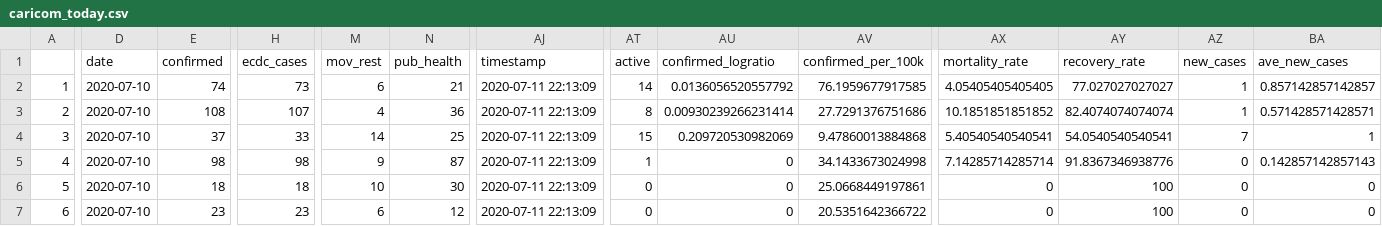
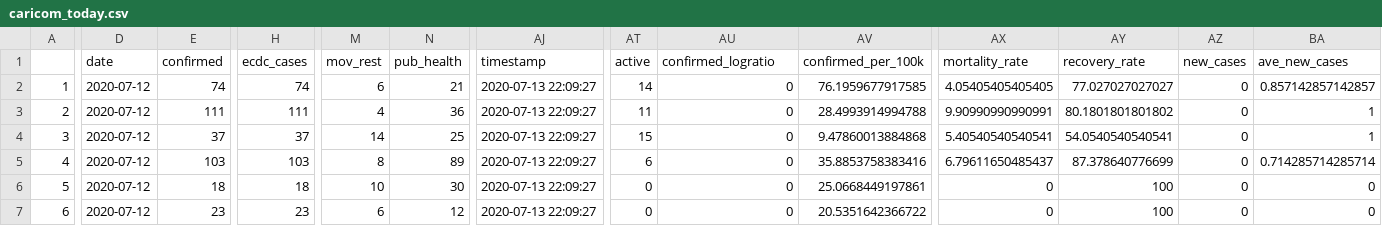
Before and after one commit to yohance-nicholas/CARICOM-COVID19-Dashboard, a CSV file: caricom_today.csv, drawn as a sheet; only a part is shown, gaps mark what is left out; the diff covers the shown part only; the diff names each change by its address in the sheet, - before the commit and + after, or states it on an @@ line.

```diff
--- a/caricom_today.csv
+++ b/caricom_today.csv
-D2:D7 (date): 2020-07-10
+D2:D7 (date): 2020-07-12
-H2 (ecdc_cases): 73
+H2 (ecdc_cases): 74
-AJ2:AJ7 (timestamp): 2020-07-11 22:13:09
+AJ2:AJ7 (timestamp): 2020-07-13 22:09:27
-AU2 (confirmed_logratio): 0.0136056520557792
+AU2 (confirmed_logratio): 0
-AZ2:AZ3 (new_cases): 1
+AZ2:AZ3 (new_cases): 0
-E3 (confirmed): 108
+E3 (confirmed): 111
-H3 (ecdc_cases): 107
+H3 (ecdc_cases): 111
-AT3 (active): 8
+AT3 (active): 11
-AU3 (confirmed_logratio): 0.00930239266231414
+AU3 (confirmed_logratio): 0
-AV3 (confirmed_per_100k): 27.7291376751686
+AV3 (confirmed_per_100k): 28.4993914994788
-AX3 (mortality_rate): 10.1851851851852
+AX3 (mortality_rate): 9.90990990990991
-AY3 (recovery_rate): 82.4074074074074
+AY3 (recovery_rate): 80.1801801801802
-BA3 (ave_new_cases): 0.571428571428571
+BA3 (ave_new_cases): 1
-H4 (ecdc_cases): 33
+H4 (ecdc_cases): 37
-AU4 (confirmed_logratio): 0.209720530982069
+AU4 (confirmed_logratio): 0
-AZ4 (new_cases): 7
+AZ4 (new_cases): 0
-E5 (confirmed): 98
+E5 (confirmed): 103
-H5 (ecdc_cases): 98
+H5 (ecdc_cases): 103
-M5 (mov_rest): 9
+M5 (mov_rest): 8
-N5 (pub_health): 87
+N5 (pub_health): 89
-AT5 (active): 1
+AT5 (active): 6
-AV5 (confirmed_per_100k): 34.1433673024998
+AV5 (confirmed_per_100k): 35.8853758383416
-AX5 (mortality_rate): 7.14285714285714
+AX5 (mortality_rate): 6.79611650485437
-AY5 (recovery_rate): 91.8367346938776
+AY5 (recovery_rate): 87.378640776699
-BA5 (ave_new_cases): 0.142857142857143
+BA5 (ave_new_cases): 0.714285714285714
```
Also changed, not shown: 73 edited cells elsewhere in this file, caricom_covid_regression_data.csv, 9 other files.
